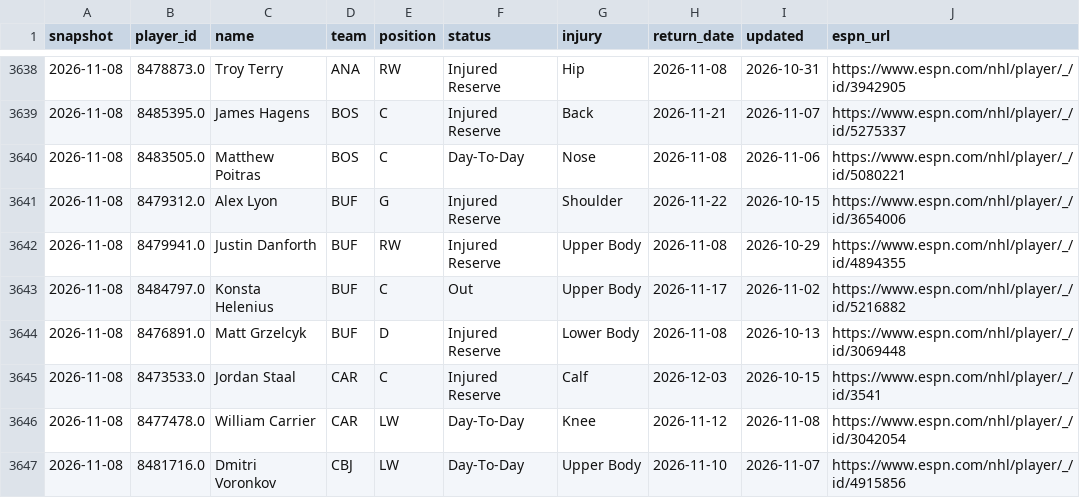
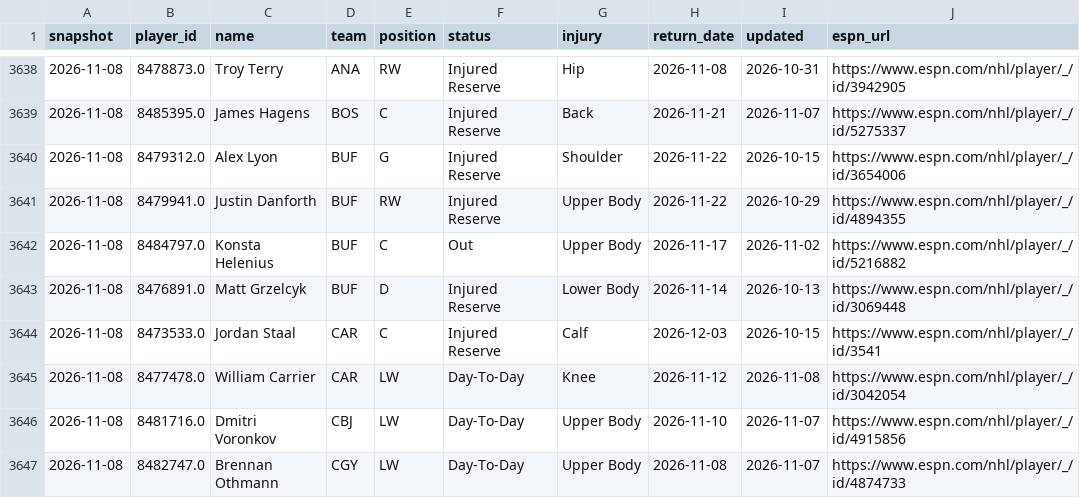
Before and after one commit to juhaopesonen/NHL-stats, a CSV file: data/2026-27/injuries.csv, drawn as a sheet; only a part is shown, gaps mark what is left out; the shorter side is filled out with more unchanged rows; the diff covers the shown part only.

```diff
--- a/data/2026-27/injuries.csv
+++ b/data/2026-27/injuries.csv
@@ -3639,7 +3639,6 @@ snapshot,player_id,name,team,position,status,injury,return_date,updated,espn_url
 2026-11-08,8485395.0,James Hagens,BOS,C,Injured Reserve,Back,2026-11-21,2026-11-07,https://www.espn.com/nhl/player/_/id/5275337
-2026-11-08,8483505.0,Matthew Poitras,BOS,C,Day-To-Day,Nose,2026-11-08,2026-11-06,https://www.espn.com/nhl/player/_/id/5080221
 2026-11-08,8479312.0,Alex Lyon,BUF,G,Injured Reserve,Shoulder,2026-11-22,2026-10-15,https://www.espn.com/nhl/player/_/id/3654006
-2026-11-08,8479941.0,Justin Danforth,BUF,RW,Injured Reserve,Upper Body,2026-11-08,2026-10-29,https://www.espn.com/nhl/player/_/id/4894355
+2026-11-08,8479941.0,Justin Danforth,BUF,RW,Injured Reserve,Upper Body,2026-11-22,2026-10-29,https://www.espn.com/nhl/player/_/id/4894355
 2026-11-08,8484797.0,Konsta Helenius,BUF,C,Out,Upper Body,2026-11-17,2026-11-02,https://www.espn.com/nhl/player/_/id/5216882
-2026-11-08,8476891.0,Matt Grzelcyk,BUF,D,Injured Reserve,Lower Body,2026-11-08,2026-10-13,https://www.espn.com/nhl/player/_/id/3069448
+2026-11-08,8476891.0,Matt Grzelcyk,BUF,D,Injured Reserve,Lower Body,2026-11-14,2026-10-13,https://www.espn.com/nhl/player/_/id/3069448
 2026-11-08,8473533.0,Jordan Staal,CAR,C,Injured Reserve,Calf,2026-12-03,2026-10-15,https://www.espn.com/nhl/player/_/id/3541
```
Also changed, not shown: 2 added rows, 4 removed rows and 24 edited cells elsewhere in this file, data/2026-27/onice_5v5.csv, data/2026-27/xg_goalies.csv, 6 other files.
